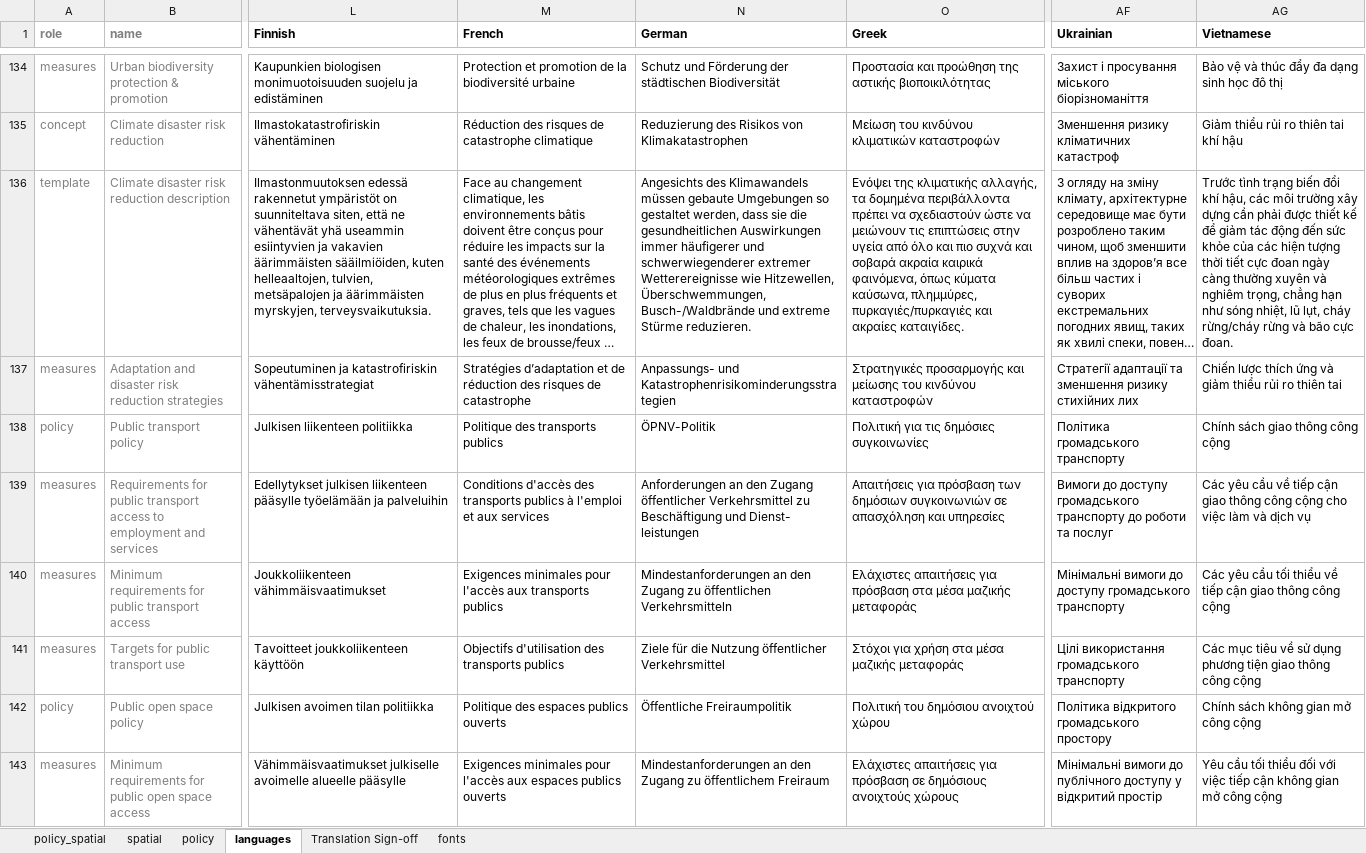
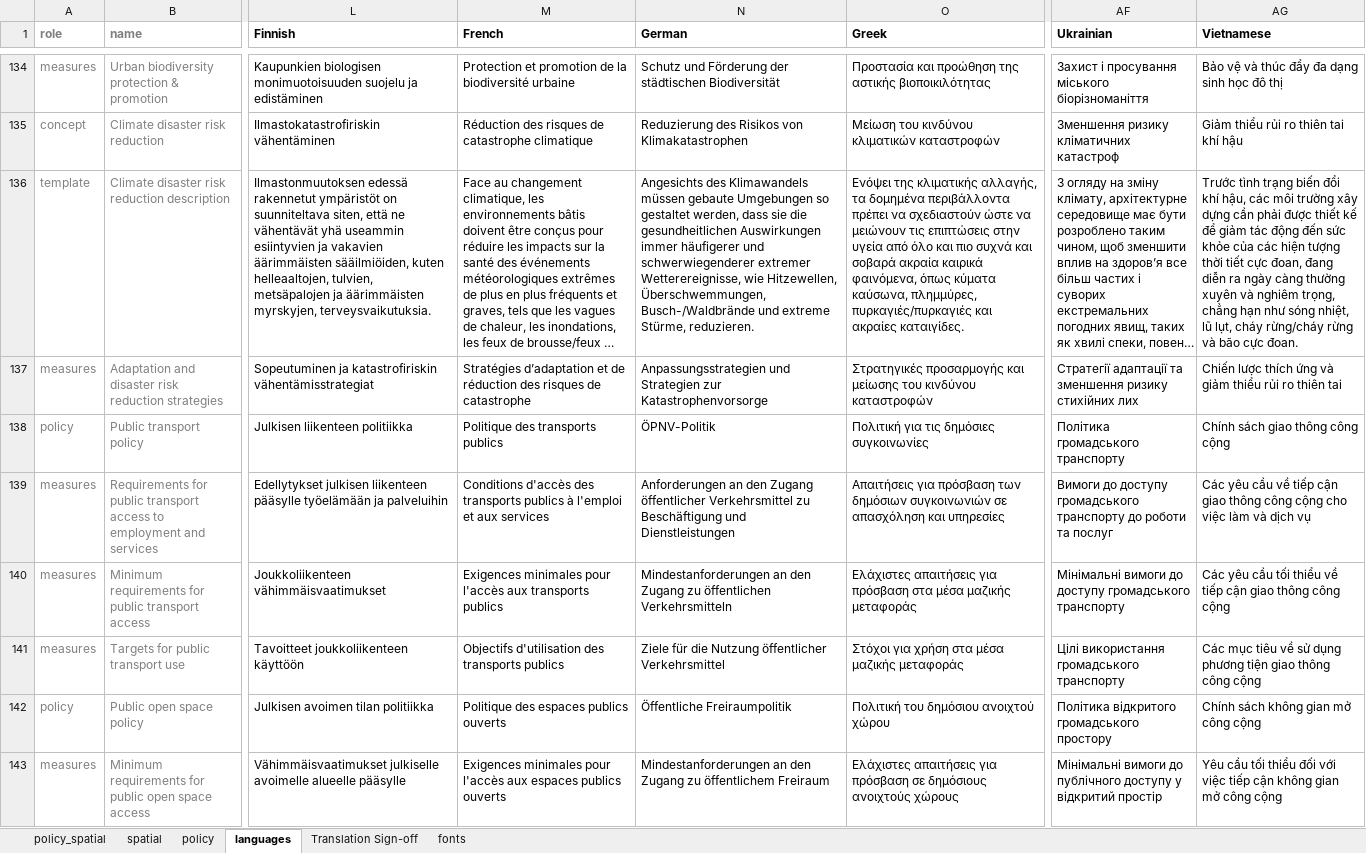
Before and after one commit to healthysustainablecities/global-indicators, an Excel workbook: process/configuration/templates/_report_configuration.xlsx, sheet languages, drawn as a sheet; only a part is shown, gaps mark what is left out; long unchanged cells end in …; values as stored, in another font and other column widths than the file's, no borders; conditional formats not drawn; the diff covers the shown part only; the diff names each change by its address in the sheet, - before the commit and + after, or states it on an @@ line.

```diff
--- a/process/configuration/templates/_report_configuration.xlsx (sheet languages)
+++ b/process/configuration/templates/_report_configuration.xlsx (sheet languages)
-N136 (German): …schwerwiegenderer extremer Wetterereignisse wie Hitzewellen, Überschwemmungen, Busch-/Waldbrände und extreme Stürme reduzieren.
+N136 (German): …schwerwiegenderer extremer Wetterereignisse, wie Hitzewellen, Überschwemmungen, Busch-/Waldbrände und extreme Stürme, reduzieren.
-AG136 (Vietnamese): …tiết cực đoan ngày càng…
+AG136 (Vietnamese): …tiết cực đoan, đang diễn ra ngày càng…
-N137 (German): Anpassungs- und Katastrophenrisikominderungsstrategien
+N137 (German): Anpassungsstrategien und Strategien zur Katastrophenvorsorge
-N139 (German): …Beschäftigung und Dienst- leistungen
+N139 (German): …Beschäftigung und Dienstleistungen
```
Also changed, not shown: 117 edited cells elsewhere in this sheet, sheet Translation Sign-off.
